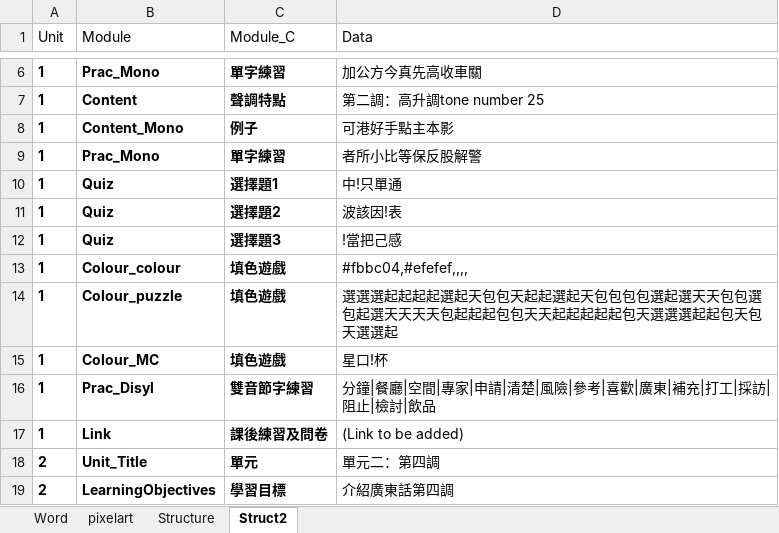
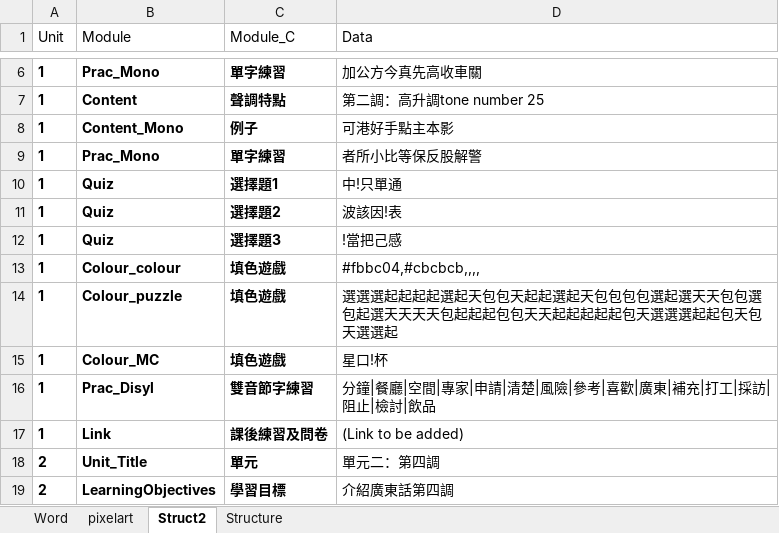
Before and after one commit to tnwh6921/ToneDuck, an Excel workbook: epepep_structure.xlsx, sheet Struct2, drawn as a sheet; only a part is shown, gaps mark what is left out; values as stored, in another font and other column widths than the file's, no borders; the diff covers the shown part only; the diff names each change by its address in the sheet, - before the commit and + after, or states it on an @@ line.

```diff
--- a/epepep_structure.xlsx (sheet Struct2)
+++ b/epepep_structure.xlsx (sheet Struct2)
@@ sheet tab order changed: Word | pixelart | Struct2 | Structure @@
-D13 (Data): #fbbc04,#efefef,,,,
+D13 (Data): #fbbc04,#cbcbcb,,,,
```
Also changed, not shown: 4 added rows and 18 edited cells elsewhere in this sheet, sheet Word, sheet pixelart.
